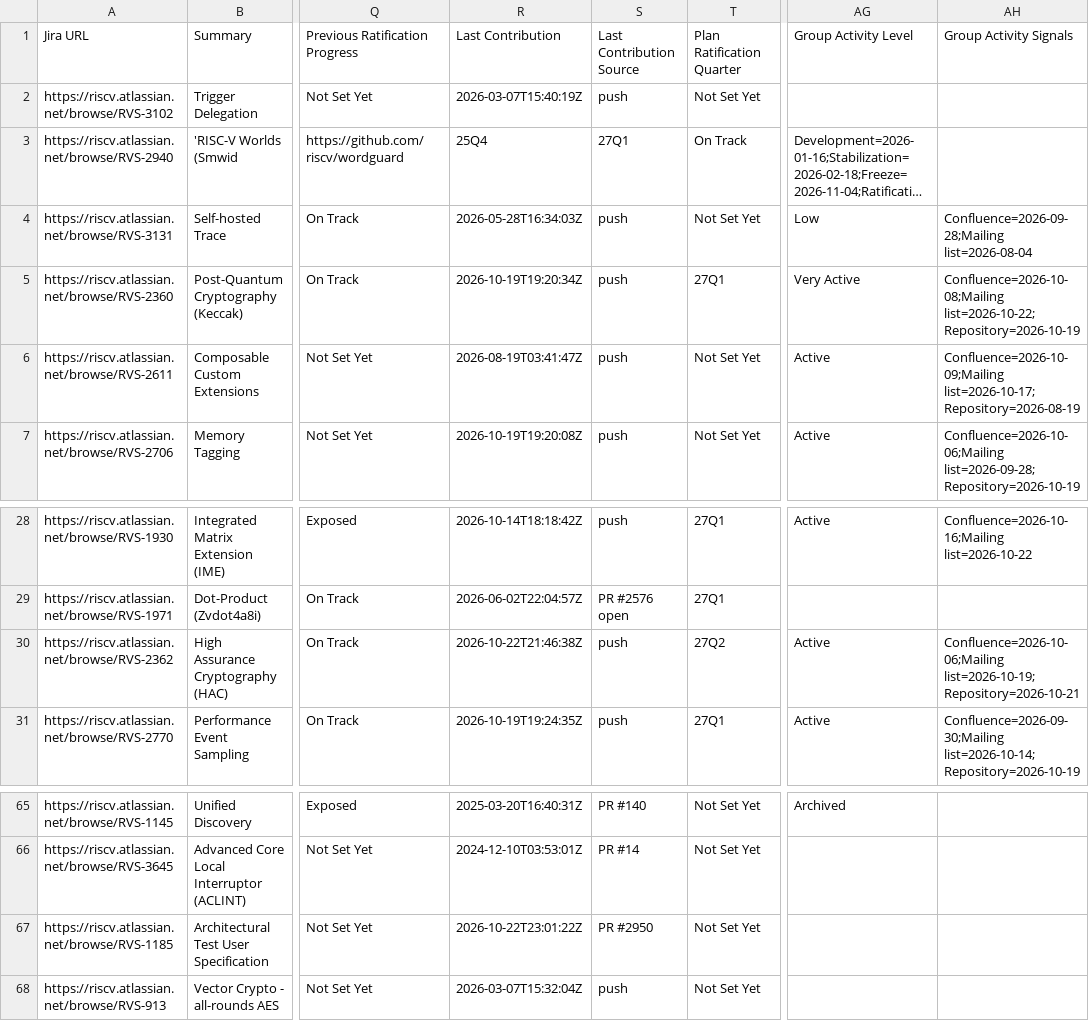
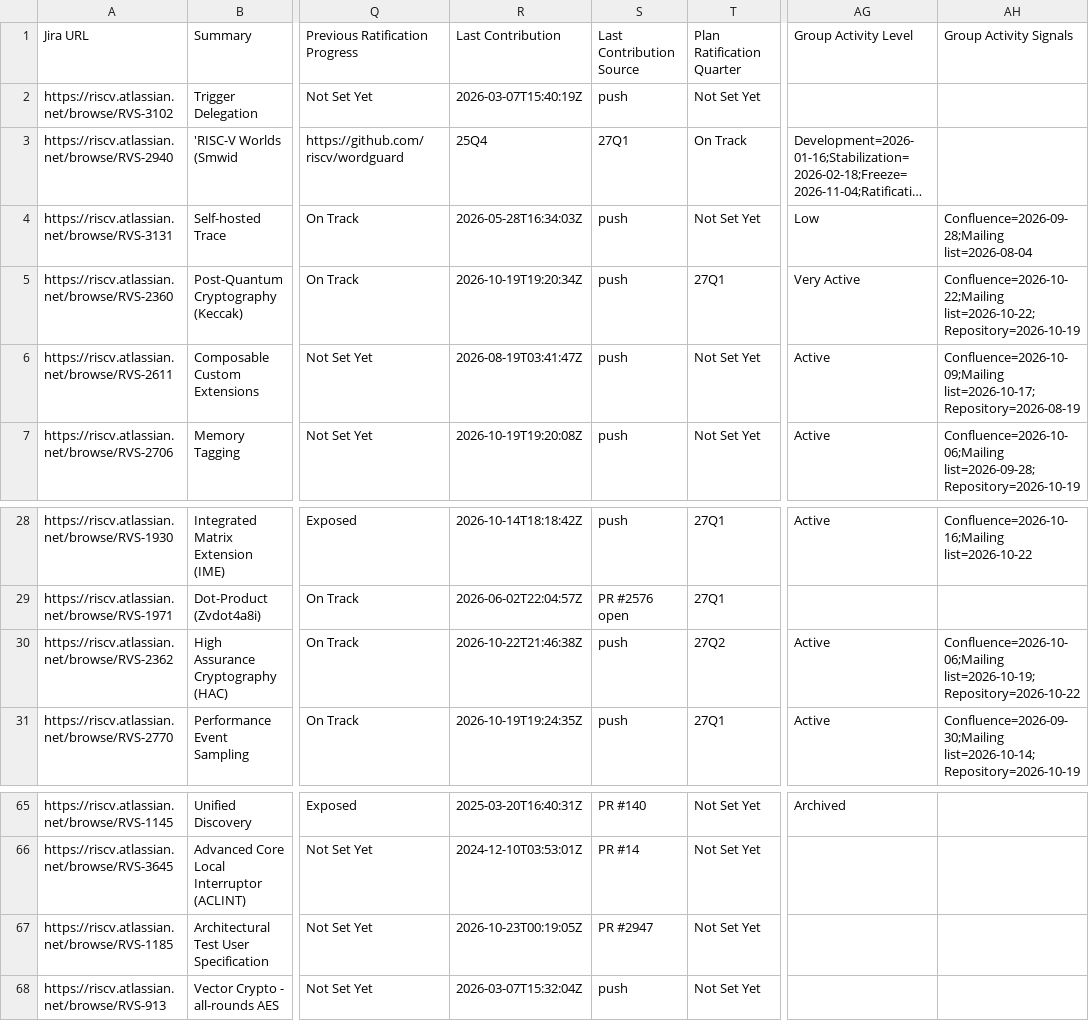
Before and after one commit to riscv/adm-spec-dashboard, a CSV file: web-ui/public/latest.csv, drawn as a sheet; only a part is shown, gaps mark what is left out; long unchanged cells end in …; the diff names each change by its address in the sheet, - before the commit and + after, or states it on an @@ line.

```diff
--- a/web-ui/public/latest.csv
+++ b/web-ui/public/latest.csv
-AH5 (Group Activity Signals): Confluence=2026-10-08;Mailing list=2026-10-22;Repository=2026-10-19
+AH5 (Group Activity Signals): Confluence=2026-10-22;Mailing list=2026-10-22;Repository=2026-10-19
-AH30 (Group Activity Signals): Confluence=2026-10-06;Mailing list=2026-10-19;Repository=2026-10-21
+AH30 (Group Activity Signals): Confluence=2026-10-06;Mailing list=2026-10-19;Repository=2026-10-22
-R67 (Last Contribution): 2026-10-22T23:01:22Z
+R67 (Last Contribution): 2026-10-23T00:19:05Z
-S67 (Last Contribution Source): PR #2950
+S67 (Last Contribution Source): PR #2947
```
Also changed, not shown: 4 other files.
